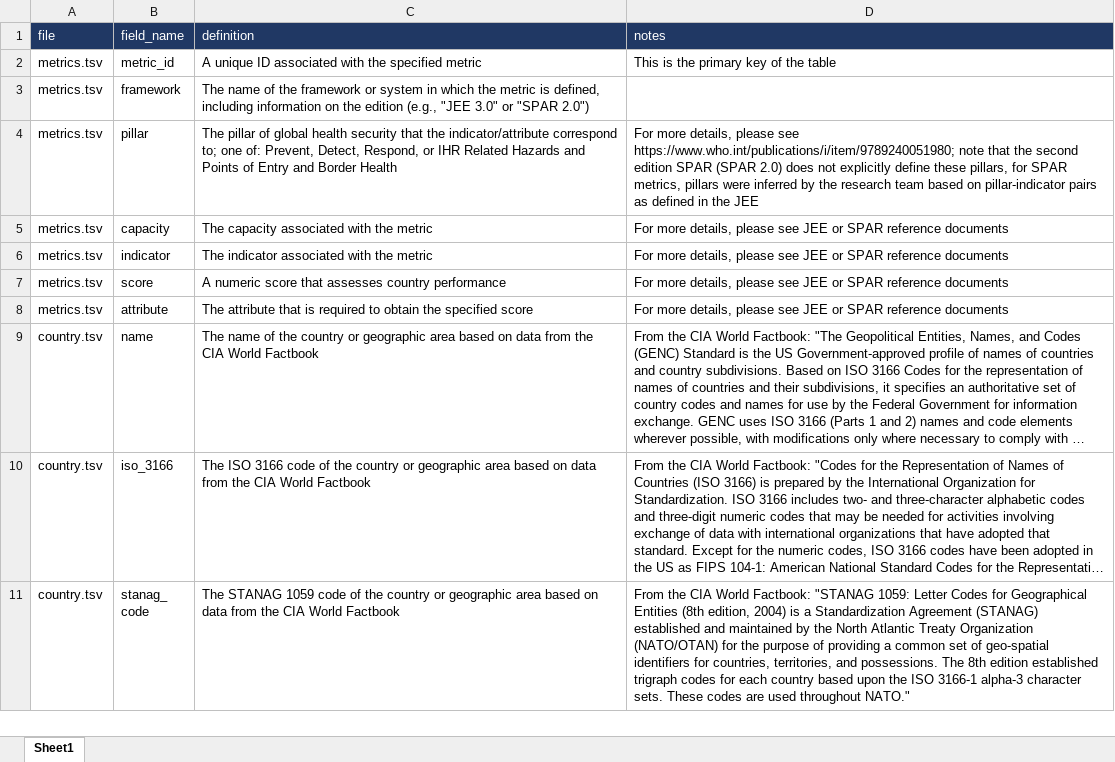
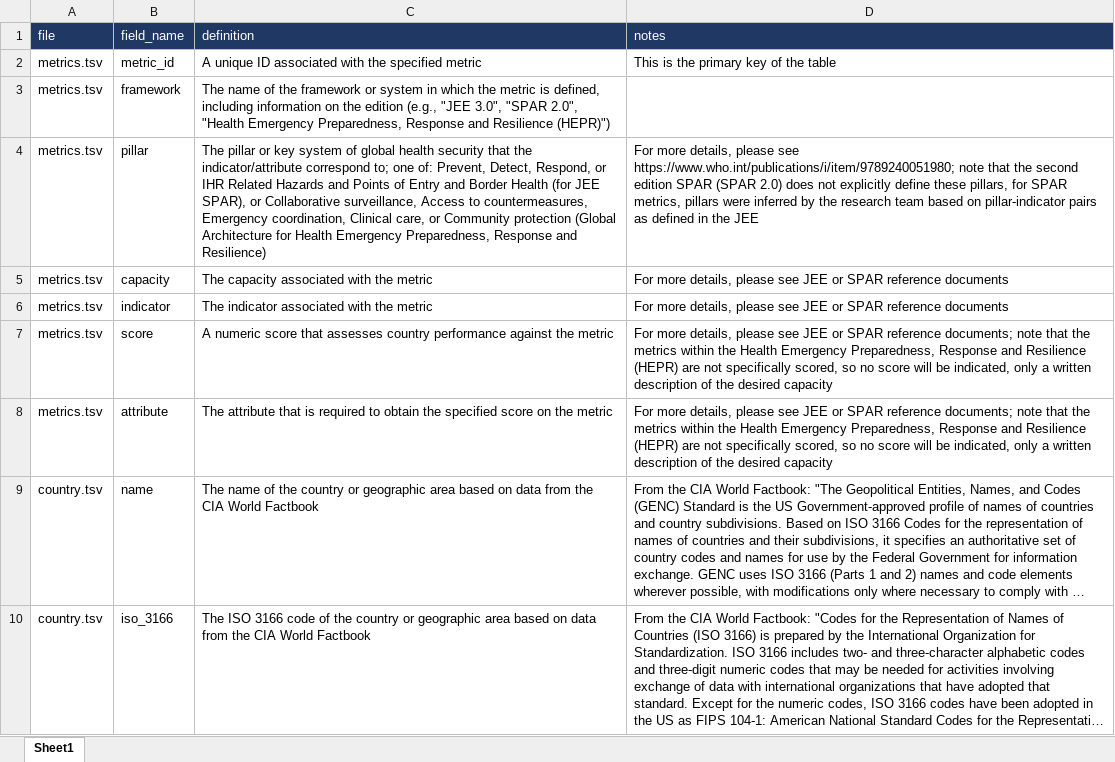
Before and after one commit to cghss/IHR-costing, an Excel workbook: data/data_dictionary.xlsx, sheet Sheet1, drawn as a sheet; only a part is shown; the shorter side is filled out with more unchanged rows; long unchanged cells end in …; values as stored, in another font and other column widths than the file's, no borders; the diff names each change by its address in the sheet, - before the commit and + after, or states it on an @@ line.

Commit message:
add initial data on Strengthening the Global Architecture for Health Emergency Preparedness, Response and Resilience metrics, data still partially complete and require additional data entry

```diff
--- a/data/data_dictionary.xlsx (sheet Sheet1)
+++ b/data/data_dictionary.xlsx (sheet Sheet1)
-C3 (definition): …(e.g., "JEE 3.0" or "SPAR 2.0")
+C3 (definition): …(e.g., "JEE 3.0", "SPAR 2.0", "Health Emergency Preparedness, Response and Resilience (HEPR)")
-C4 (definition): The pillar of global health security that the indicator/attribute correspond to; one of: Prevent, Detect, Respond, or IHR Related Hazards and Points of Entry and Border Health
+C4 (definition): The pillar or key system of global health security that the indicator/attribute correspond to; one of: Prevent, Detect, Respond, or IHR Related Hazards and Points of Entry and Border Health (for JEE SPAR), or Collaborative surveillance, Access to countermeasures, Emergency coordination, Clinical care, or Community protection (Global Architecture for Health Emergency Preparedness, Response and Resilience)
-C7 (definition): …country performance
+C7 (definition): …country performance against the metric
-D7:D8 (notes): …SPAR reference documents
+D7:D8 (notes): …SPAR reference documents; note that the metrics within the Health Emergency Preparedness, Response and Resilience (HEPR) are not specifically scored, so no score will be indicated, only a written description of the desired capacity
-C8 (definition): …specified score
+C8 (definition): …specified score on the metric
```
Also changed, not shown: 2 other files.
